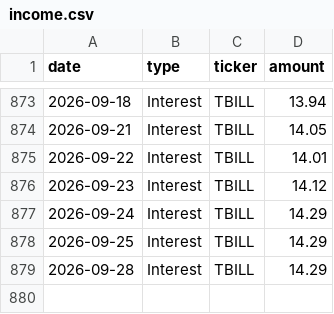
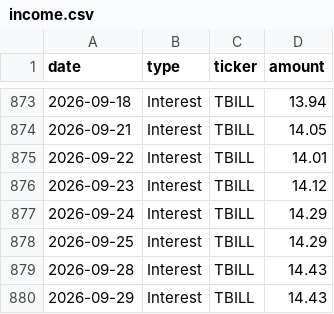
Before and after one commit to JamesKostohryz/trs-portfolio-feed, a CSV file: data/income.csv, drawn as a sheet; only a part is shown, gaps mark what is left out.

```diff
--- a/data/income.csv
+++ b/data/income.csv
@@ -878,2 +878,3 @@ date,type,ticker,amount
 2026-09-25,Interest,TBILL,14.29
-2026-09-28,Interest,TBILL,14.29
+2026-09-28,Interest,TBILL,14.43
+2026-09-29,Interest,TBILL,14.43
```
Also changed, not shown: data/dashboard.csv, data/income_history.csv, 3 other files.
